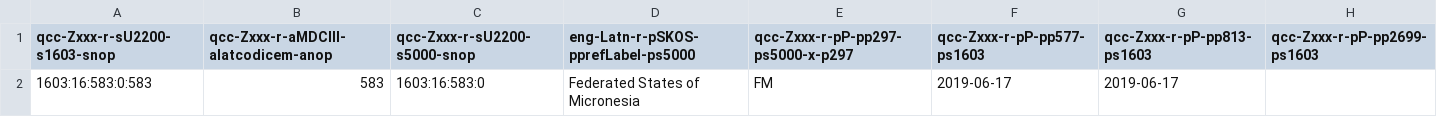
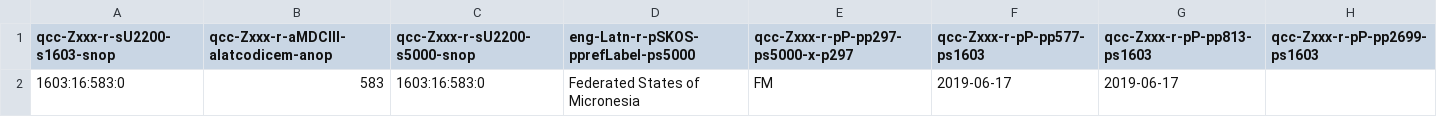
Before and after one commit to MDCIII/1603_16_583, a CSV file: 1603/16/583/0/1603_16_583_0.no1.bcp47.csv, drawn as a sheet.

```diff
--- a/1603/16/583/0/1603_16_583_0.no1.bcp47.csv
+++ b/1603/16/583/0/1603_16_583_0.no1.bcp47.csv
@@ -1,2 +1,2 @@
 qcc-Zxxx-r-sU2200-s1603-snop,qcc-Zxxx-r-aMDCIII-alatcodicem-anop,qcc-Zxxx-r-sU2200-s5000-snop,eng-Latn-r-pSKOS-pprefLabel-ps5000,qcc-Zxxx-r-pP-pp297-ps5000-x-p297,qcc-Zxxx-r-pP-pp577-ps1603,qcc-Zxxx-r-pP-pp813-ps1603,qcc-Zxxx-r-pP-pp2699-ps1603
-1603:16:583:0:583,583,1603:16:583:0,Federated States of Micronesia,FM,2019-06-17,2019-06-17,
+1603:16:583:0,583,1603:16:583:0,Federated States of Micronesia,FM,2019-06-17,2019-06-17,
```
Also changed, not shown: 1603/16/583/0/1603_16_583_0.no1.tm.hxl.csv.
